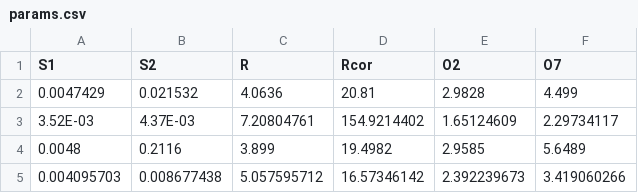
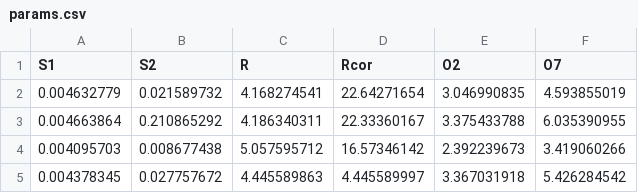
Before and after one commit to wjhopper/RPmodels, a CSV file: R_and_K_2006a/SAMRL/params.csv, drawn as a sheet; removed rows and columns are numbered as before the commit, all else as after; the diff names each change by its address in the sheet, - before the commit and + after, or states it on an @@ line.

Commit message:
Refactored code base to be modular. Model function SAMRL is wrapped by convience functions both for point fits and forgetting curves, to reduce code duplication for the 4 model predictions. All 4 models point predictions are plotted in a facet grid now.

```diff
--- a/R_and_K_2006a/SAMRL/params.csv
+++ b/R_and_K_2006a/SAMRL/params.csv
-row 2: 0.0047429 | 0.021532 | 4.0636 | 20.81 | 2.9828 | 4.499
-row 3: 3.52E-03 | 4.37E-03 | 7.20804761 | 154.9214402 | 1.65124609 | 2.29734117
-row 4: 0.0048 | 0.2116 | 3.899 | 19.4982 | 2.9585 | 5.6489
+row 2: 0.004632779 | 0.021589732 | 4.168274541 | 22.64271654 | 3.046990835 | 4.593855019
+row 3: 0.004663864 | 0.210865292 | 4.186340311 | 22.33360167 | 3.375433788 | 6.035390955
+row 5: 0.004378345 | 0.027757672 | 4.445589863 | 4.445589997 | 3.367031918 | 5.426284542
```
Also changed, not shown: 1 other file.
